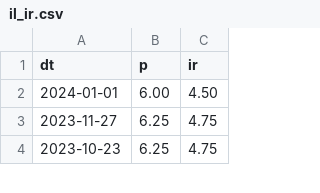
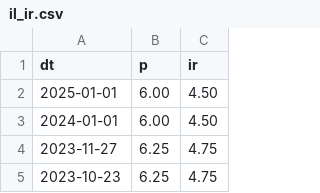
Before and after one commit to lidoraz/realestate, a CSV file: resources/il_ir.csv, drawn as a sheet; only a part is shown; the diff names each change by its address in the sheet, - before the commit and + after, or states it on an @@ line.

```diff
--- a/resources/il_ir.csv
+++ b/resources/il_ir.csv
+row 2: 2025-01-01 | 6.00 | 4.50
```
Also changed, not shown: 1 other file.
